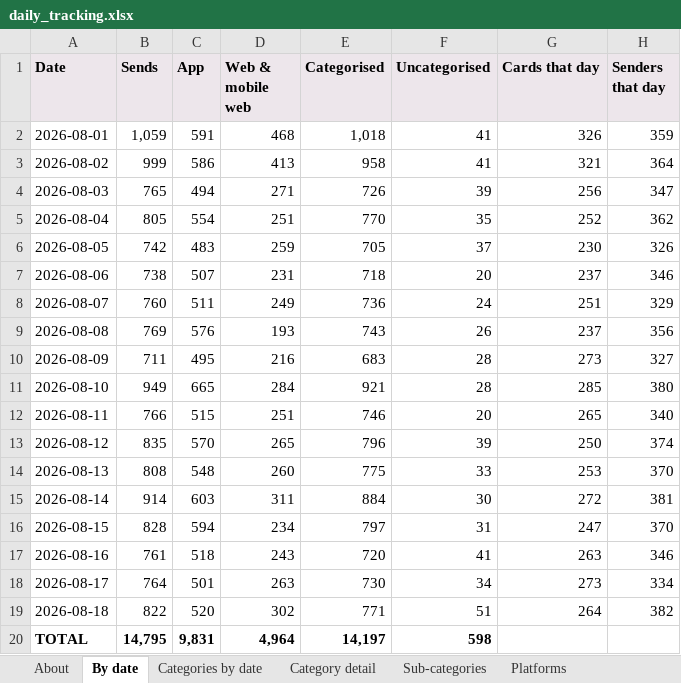
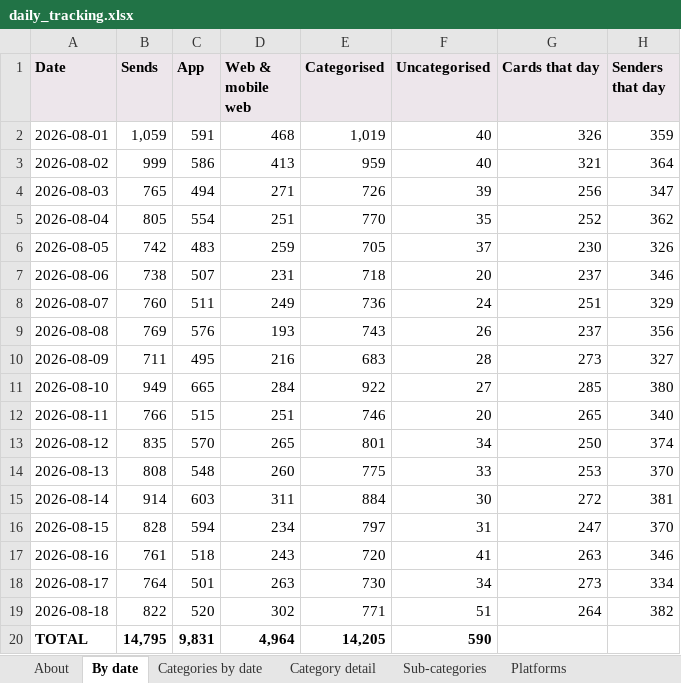
Before and after one commit to indrajit-10/Search_algo, an Excel workbook: reports/daily_tracking.xlsx, sheet By date, drawn as a sheet; values as stored, in another font and other column widths than the file's, no borders; the diff names each change by its address in the sheet, - before the commit and + after, or states it on an @@ line.

```diff
--- a/reports/daily_tracking.xlsx (sheet By date)
+++ b/reports/daily_tracking.xlsx (sheet By date)
-E2 (Categorised): 1,018
+E2 (Categorised): 1,019
-F2:F3 (Uncategorised): 41
+F2:F3 (Uncategorised): 40
-E3 (Categorised): 958
+E3 (Categorised): 959
-E11 (Categorised): 921
+E11 (Categorised): 922
-F11 (Uncategorised): 28
+F11 (Uncategorised): 27
-E13 (Categorised): 796
+E13 (Categorised): 801
-F13 (Uncategorised): 39
+F13 (Uncategorised): 34
-E20 (Categorised): 14,197
+E20 (Categorised): 14,205
-F20 (Uncategorised): 598
+F20 (Uncategorised): 590
```
Also changed, not shown: sheet Category detail, sheet Sub-categories, sheet Categories by date, 5 other files.
